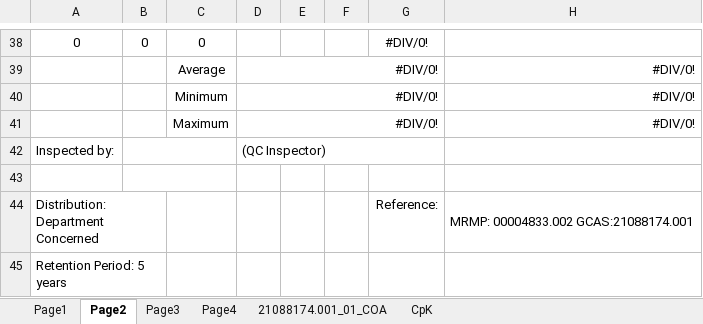
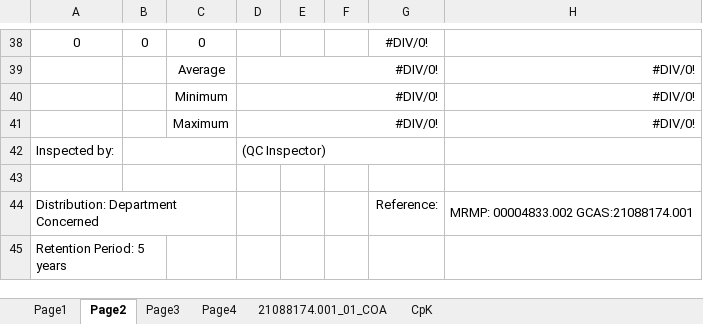
Before and after one commit to dev-vision-ai/SwansonIndiaPortal, an Excel workbook: backend/templates/168-16cp-kranti.xlsx, sheet Page2, drawn as a sheet; only a part is shown, gaps mark what is left out; values as stored, in another font and other column widths than the file's, no borders; conditional formats not drawn; the diff names each change by its address in the sheet, - before the commit and + after, or states it on an @@ line.

```diff
--- a/backend/templates/168-16cp-kranti.xlsx (sheet Page2)
+++ b/backend/templates/168-16cp-kranti.xlsx (sheet Page2)
-A44:B44 merged
+A44:C44 merged
```
Also changed, not shown: sheet Page3, sheet Page1, sheet Page4, backend/templates/102-18c-white.xlsx, backend/templates/168-16c-white.xlsx, 20 other files.
